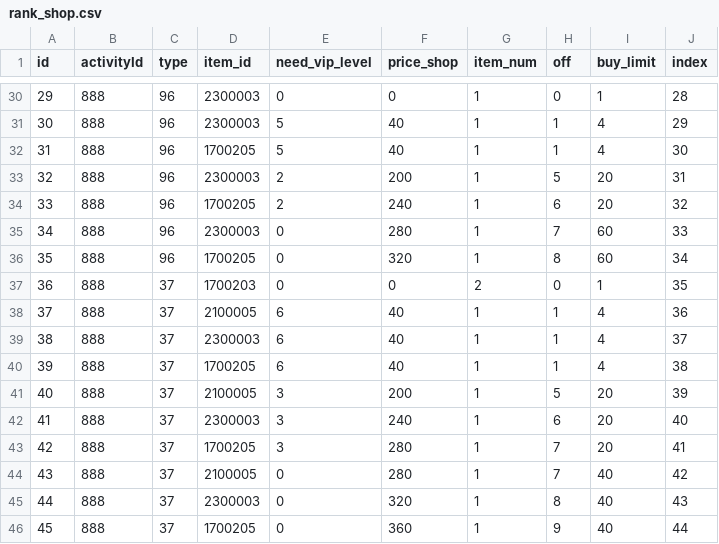
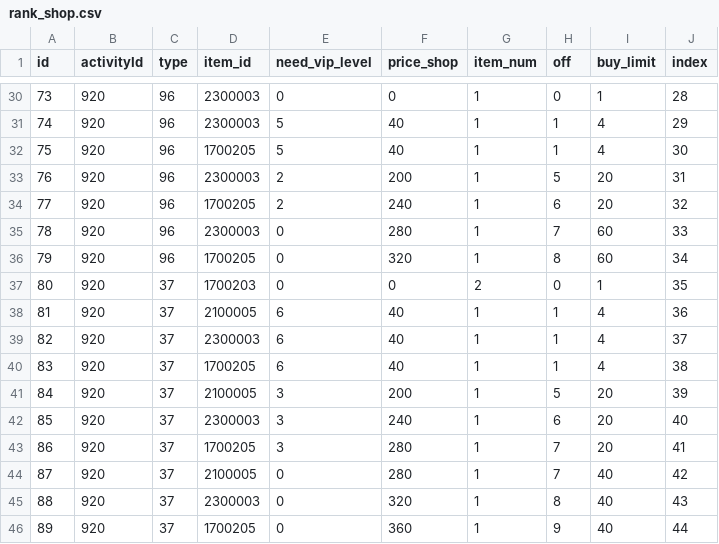
Before and after one commit to kelvinwop/tw-config, a CSV file: rank_shop.csv, drawn as a sheet; only a part is shown, gaps mark what is left out; the diff covers the shown part only; the diff names each change by its address in the sheet, - before the commit and + after, or states it on an @@ line.

```diff
--- a/rank_shop.csv
+++ b/rank_shop.csv
-A30 (id): 29
+A30 (id): 73
-B30:B46 (activityId): 888
+B30:B46 (activityId): 920
-A31 (id): 30
+A31 (id): 74
-A32 (id): 31
+A32 (id): 75
-A33 (id): 32
+A33 (id): 76
-A34 (id): 33
+A34 (id): 77
-A35 (id): 34
+A35 (id): 78
-A36 (id): 35
+A36 (id): 79
-A37 (id): 36
+A37 (id): 80
-A38 (id): 37
+A38 (id): 81
-A39 (id): 38
+A39 (id): 82
-A40 (id): 39
+A40 (id): 83
-A41 (id): 40
+A41 (id): 84
-A42 (id): 41
+A42 (id): 85
-A43 (id): 42
+A43 (id): 86
-A44 (id): 43
+A44 (id): 87
-A45 (id): 44
+A45 (id): 88
-A46 (id): 45
+A46 (id): 89
```
Also changed, not shown: 54 edited cells elsewhere in this file, target_rank_reward.csv, video_games.csv, 1 other file.
